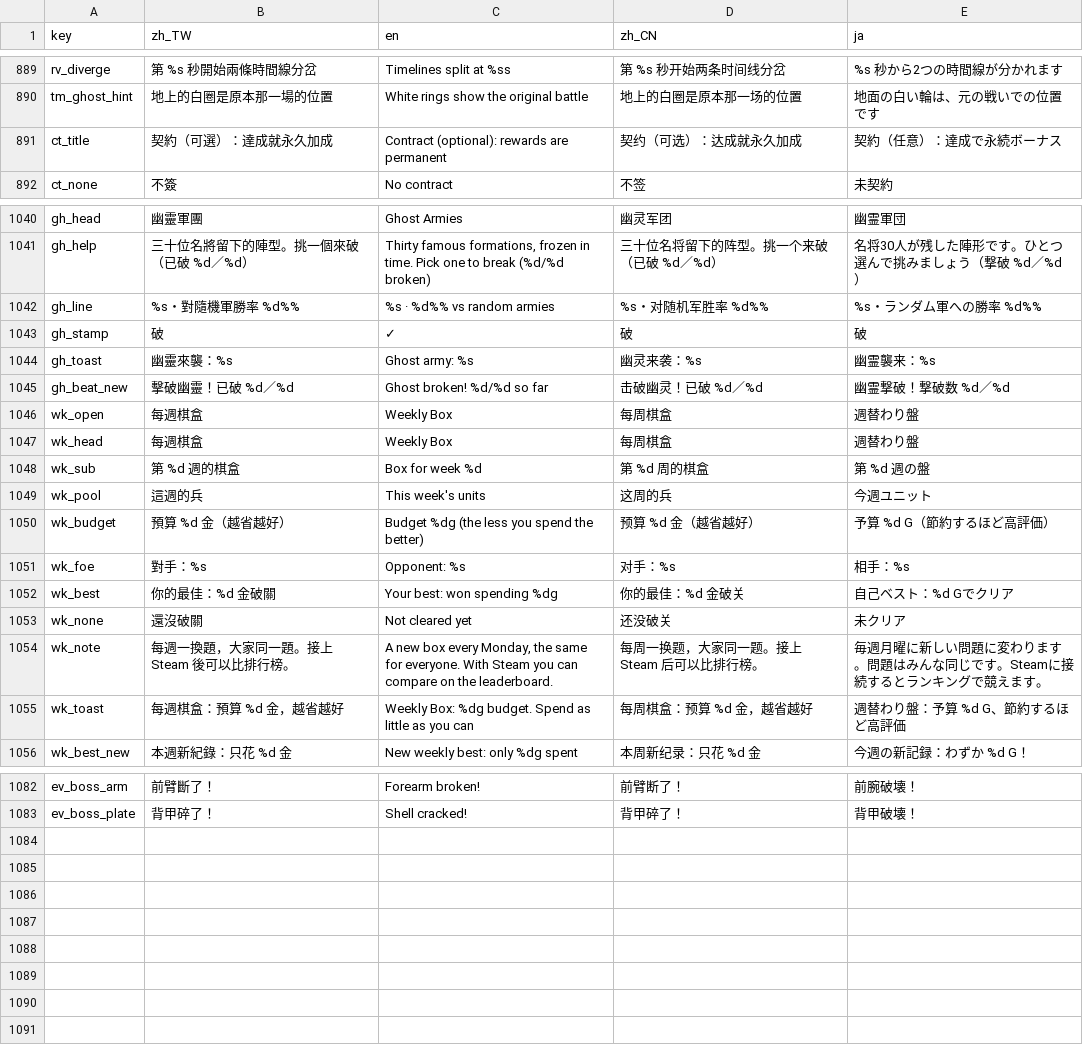
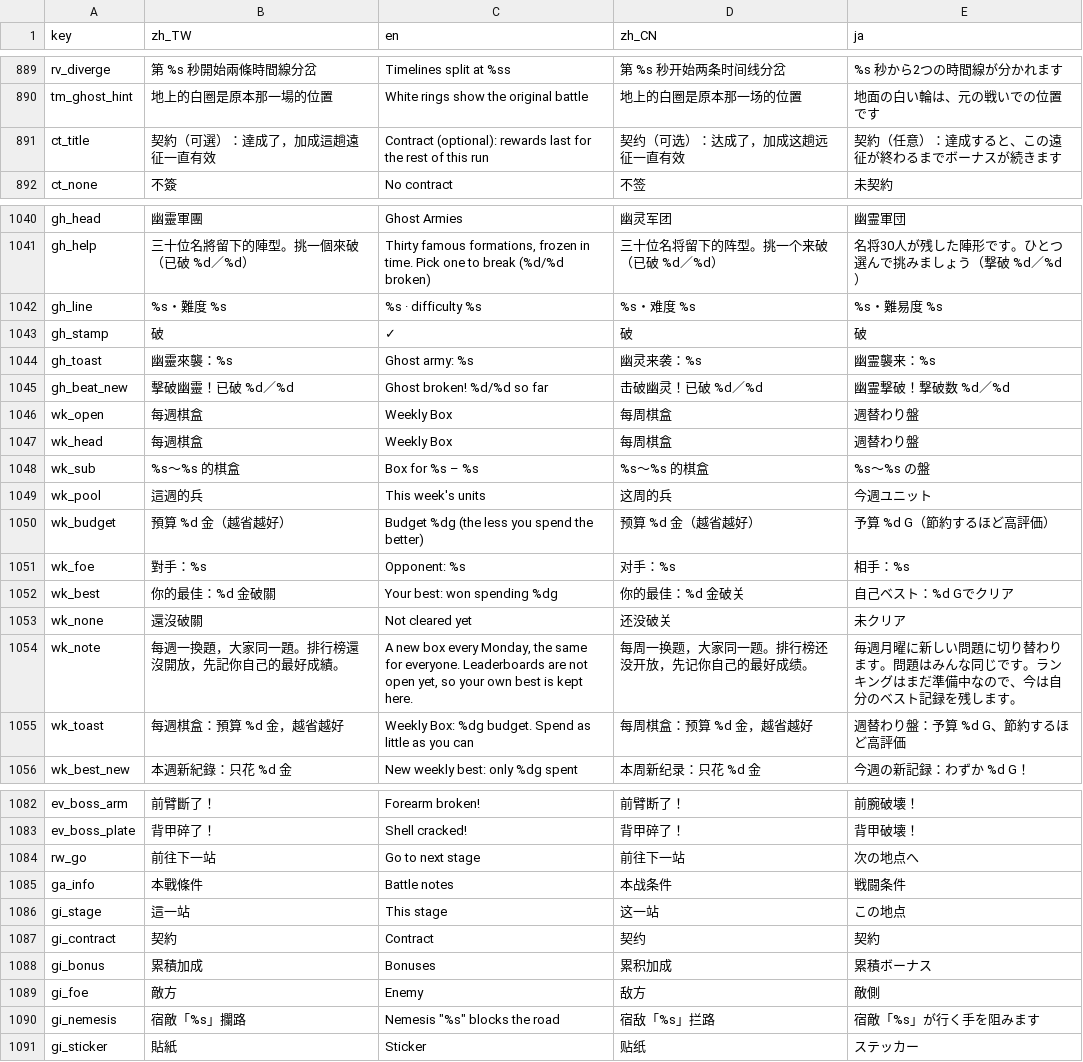
Before and after one commit to timmyweistudy-design/no-take-backs, a CSV file: game/data/strings.csv, drawn as a sheet; only a part is shown, gaps mark what is left out.

```diff
--- a/game/data/strings.csv
+++ b/game/data/strings.csv
@@ -893,3 +893,3 @@ rv_diverge,第 %s 秒開始兩條時間線分岔,Timelines split at %ss,第 %s
 tm_ghost_hint,地上的白圈是原本那一場的位置,White rings show the original battle,地上的白圈是原本那一场的位置,地面の白い輪は、元の戦いでの位置です
-ct_title,契約（可選）：達成就永久加成,Contract (optional): rewards are permanent,契约（可选）：达成就永久加成,契約（任意）：達成で永続ボーナス
+ct_title,契約（可選）：達成了，加成這趟遠征一直有效,Contract (optional): rewards last for the rest of this run,契约（可选）：达成了，加成这趟远征一直有效,契約（任意）：達成すると、この遠征が終わるまでボーナスが続きます
 ct_none,不簽,No contract,不签,未契約
@@ -1044,3 +1044,3 @@ gh_head,幽靈軍團,Ghost Armies,幽灵军团,幽霊軍団
 gh_help,三十位名將留下的陣型。挑一個來破（已破 %d／%d）,"Thirty famous formations, frozen in time. Pick one to break (%d/%d broken)",三十位名将留下的阵型。挑一个来破（已破 %d／%d）,名将30人が残した陣形です。ひとつ選んで挑みましょう（撃破 %d／%d）
-gh_line,%s・對隨機軍勝率 %d%%,%s · %d%% vs random armies,%s・对随机军胜率 %d%%,%s・ランダム軍への勝率 %d%%
+gh_line,%s・難度 %s,%s · difficulty %s,%s・难度 %s,%s・難易度 %s
 gh_stamp,破,✓,破,破
@@ -1050,3 +1050,3 @@ wk_open,每週棋盒,Weekly Box,每周棋盒,週替わり盤
 wk_head,每週棋盒,Weekly Box,每周棋盒,週替わり盤
-wk_sub,第 %d 週的棋盒,Box for week %d,第 %d 周的棋盒,第 %d 週の盤
+wk_sub,%s～%s 的棋盒,Box for %s – %s,%s～%s 的棋盒,%s～%s の盤
 wk_pool,這週的兵,This week's units,这周的兵,今週ユニット
@@ -1056,3 +1056,3 @@ wk_best,你的最佳：%d 金破關,Your best: won spending %dg,你的最佳：%
 wk_none,還沒破關,Not cleared yet,还没破关,未クリア
-wk_note,每週一換題，大家同一題。接上 Steam 後可以比排行榜。,"A new box every Monday, the same for everyone. With Steam you can compare on the leaderboard.",每周一换题，大家同一题。接上 Steam 后可以比排行榜。,毎週月曜に新しい問題に変わります。問題はみんな同じです。Steamに接続するとランキングで競えます。
+wk_note,每週一換題，大家同一題。排行榜還沒開放，先記你自己的最好成績。,"A new box every Monday, the same for everyone. Leaderboards are not open yet, so your own best is kept here.",每周一换题，大家同一题。排行榜还没开放，先记你自己的最好成绩。,毎週月曜に新しい問題に切り替わります。問題はみんな同じです。ランキングはまだ準備中なので、今は自分のベスト記録を残します。
 wk_toast,每週棋盒：預算 %d 金，越省越好,Weekly Box: %dg budget. Spend as little as you can,每周棋盒：预算 %d 金，越省越好,週替わり盤：予算 %d G、節約するほど高評価
@@ -1086 +1086,9 @@ ev_boss_arm,前臂斷了！,Forearm broken!,前臂断了！,前腕破壊！
 ev_boss_plate,背甲碎了！,Shell cracked!,背甲碎了！,背甲破壊！
+rw_go,前往下一站,Go to next stage,前往下一站,次の地点へ
+ga_info,本戰條件,Battle notes,本战条件,戦闘条件
+gi_stage,這一站,This stage,这一站,この地点
+gi_contract,契約,Contract,契约,契約
+gi_bonus,累積加成,Bonuses,累积加成,累積ボーナス
+gi_foe,敵方,Enemy,敌方,敵側
+gi_nemesis,宿敵「%s」攔路,"Nemesis ""%s"" blocks the road",宿敌「%s」拦路,宿敵「%s」が行く手を阻みます
+gi_sticker,貼紙,Sticker,贴纸,ステッカー
```
Also changed, not shown: 28 other files.
